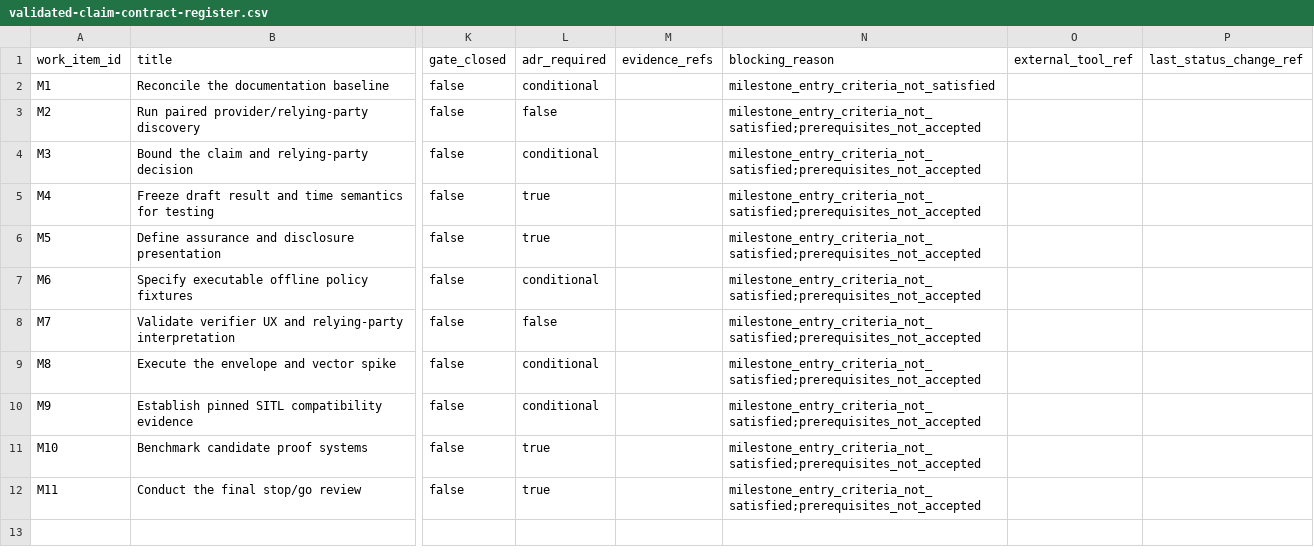
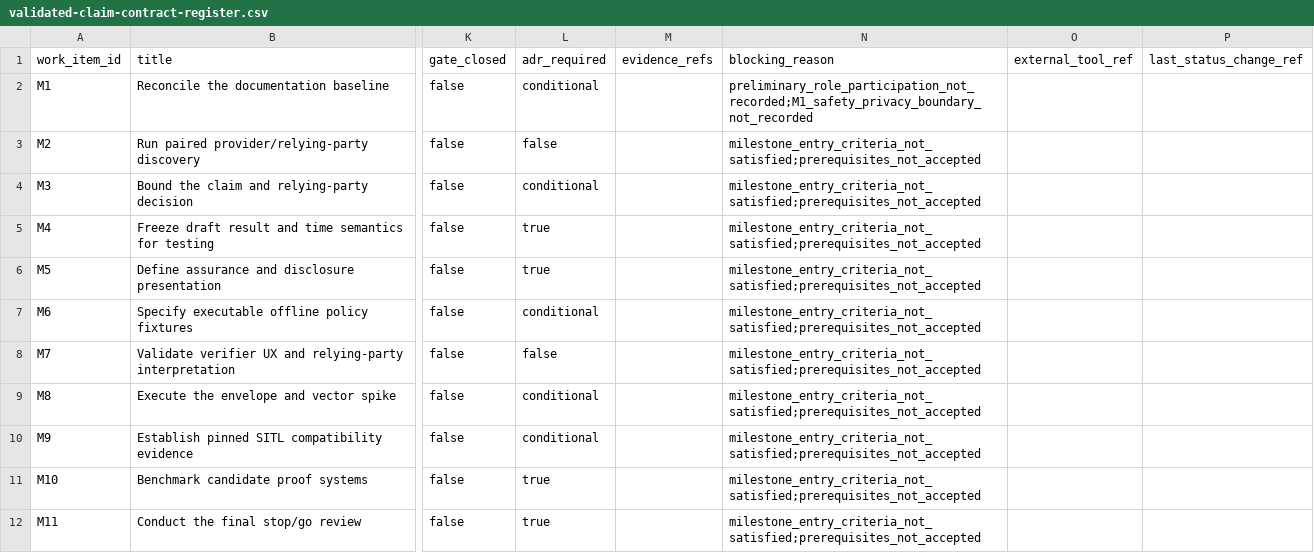
Before and after one commit to ROCSI-eu/MAVLink-ZKP-Proxy, a CSV file: docs/management/validated-claim-contract-register.csv, drawn as a sheet; only a part is shown, gaps mark what is left out; the diff names each change by its address in the sheet, - before the commit and + after, or states it on an @@ line.

Commit message:
docs: make baseline approval the M1 exit gate

```diff
--- a/docs/management/validated-claim-contract-register.csv
+++ b/docs/management/validated-claim-contract-register.csv
-N2 (blocking_reason): milestone_entry_criteria_not_satisfied
+N2 (blocking_reason): preliminary_role_participation_not_recorded;M1_safety_privacy_boundary_not_recorded
```
Also changed, not shown: 1 other file.
